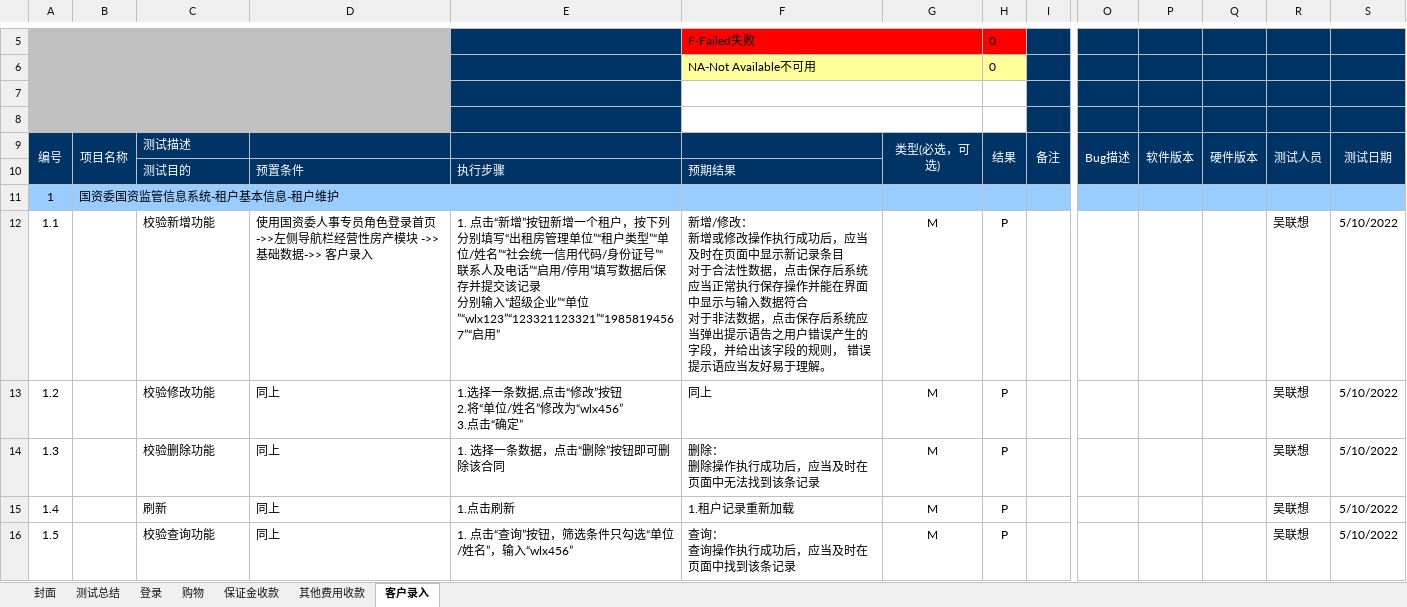
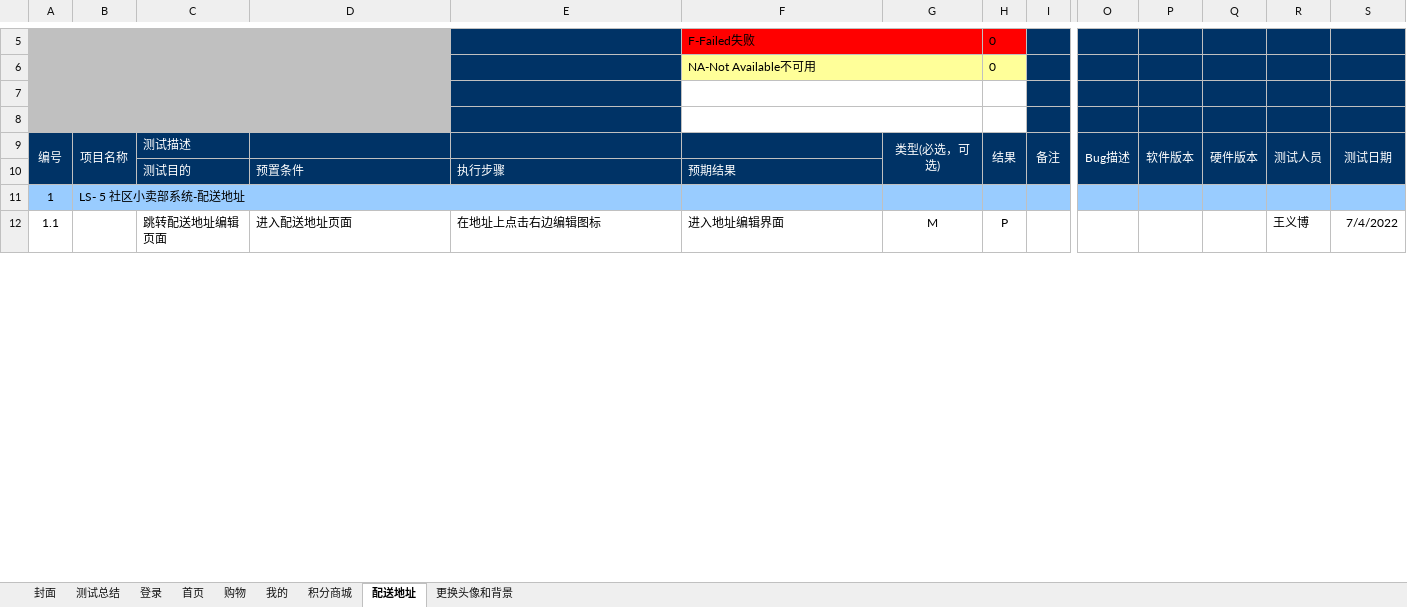
Before and after one commit to ChitandaMegumin/g02, an Excel workbook: 社区小卖部测试计划.xlsx, sheet 配送地址, drawn as a sheet; only a part is shown, gaps mark what is left out; values as stored, in another font and other column widths than the file's, no borders; conditional formats not drawn; removed rows and columns are numbered as before the commit, all else as after; rows hold the shown columns only; ↵ is a line break in a cell; the diff covers the shown part only; the diff names each change by its address in the sheet, - before the commit and + after, or states it on an @@ line.

```diff
--- a/社区小卖部测试计划.xlsx (sheet 配送地址)
+++ b/社区小卖部测试计划.xlsx (sheet 配送地址)
-sheet tab: 保证金收款
+sheet tab: 我的
-sheet tab: 其他费用收款
+sheet tab: 积分商城
-sheet tab: 客户录入
+sheet tab: 配送地址
+sheet tab: 首页
+sheet tab: 更换头像和背景
-B11: 国资委国资监管信息系统-租户基本信息-租户维护
+B11: LS- 5 社区小卖部系统-配送地址
-C12: 校验新增功能
+C12: 跳转配送地址编辑页面
-D12: 使用国资委人事专员角色登录首页->>左侧导航栏经营性房产模块 ->> 基础数据->> 客户录入
+D12: 进入配送地址页面
-E12: 1. 点击“新增”按钮新增一个租户，按下列分别填写“出租房管理单位”“租户类型”“单位/姓名”“社会统一信用代码/身份证号”“联系人及电话”“启用/停用”填写数据后保存并提交该记录 ↵ 分别输入“超级企业”“单位”“wlx123”“123321123321”“19858194567”“启用”
+E12: 在地址上点击右边编辑图标
-F12: 新增/修改： ↵ 新增或修改操作执行成功后，应当及时在页面中显示新记录条目 ↵ 对于合法性数据，点击保存后系统应当正常执行保存操作并能在界面中显示与输入数据符合 ↵ 对于非法数据，点击保存后系统应当弹出提示语告之用户错误产生的字段，并给出该字段的规则， 错误提示语应当友好易于理解。
+F12: 进入地址编辑界面
-R12: 吴联想
+R12: 王义博
-S12: 5/10/2022
+S12: 7/4/2022
-row 13: 1.2 |  | 校验修改功能 | 同上 | 1.选择一条数据,点击“修改”按钮 ↵ 2.将“单位/姓名”修改为“wlx456” ↵ 3.点击“确定” | 同上 | M | P |  |  |  |  | 吴联想 | 5/10/2022
-row 14: 1.3 |  | 校验删除功能 | 同上 | 1. 选择一条数据，点击“删除”按钮即可删除该合同 | 删除： ↵ 删除操作执行成功后，应当及时在页面中无法找到该条记录 | M | P |  |  |  |  | 吴联想 | 5/10/2022
-row 15: 1.4 |  | 刷新 | 同上 | 1.点击刷新 | 1.租户记录重新加载 | M | P |  |  |  |  | 吴联想 | 5/10/2022
-row 16: 1.5 |  | 校验查询功能 | 同上 | 1. 点击“查询”按钮，筛选条件只勾选“单位/姓名”，输入“wlx456” | 查询： ↵ 查询操作执行成功后，应当及时在页面中找到该条记录 | M | P |  |  |  |  | 吴联想 | 5/10/2022
```
Also changed, not shown: 4 added rows, 10 removed rows and 10 edited cells elsewhere in this sheet, sheet 积分商城, sheet 我的, sheet 购物, sheet 登录, formulas that keep their value, hidden cells.
